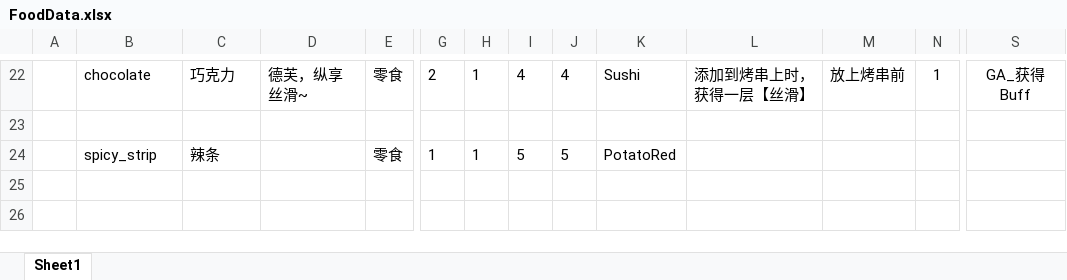
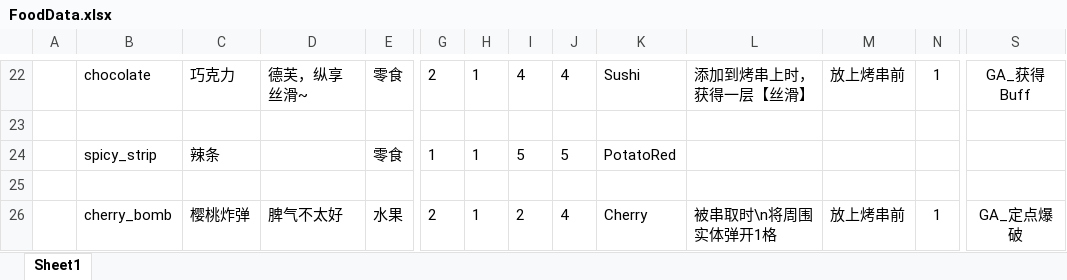
Before and after one commit to Jaeger0624/BBQ-Heaven, an Excel workbook: Config/Datas/FoodDatas/FoodData.xlsx, sheet Sheet1, drawn as a sheet; only a part is shown, gaps mark what is left out; values as stored, in another font and other column widths than the file's, no borders; rows hold the shown columns only; the diff names each change by its address in the sheet, - before the commit and + after, or states it on an @@ line.

```diff
--- a/Config/Datas/FoodDatas/FoodData.xlsx (sheet Sheet1)
+++ b/Config/Datas/FoodDatas/FoodData.xlsx (sheet Sheet1)
+row 25: (empty)
+row 26:  | cherry_bomb | 樱桃炸弹 | 脾气不太好 | 水果 | 2 | 1 | 2 | 4 | Cherry | 被串取时\n将周围实体弹开1格 | 放上烤串前 | 1 | GA_定点爆破
```
Also changed, not shown: Config/Datas/PCDatas/PCData.xlsx, Config/Datas/__enums__.xlsx, 14 other files.
